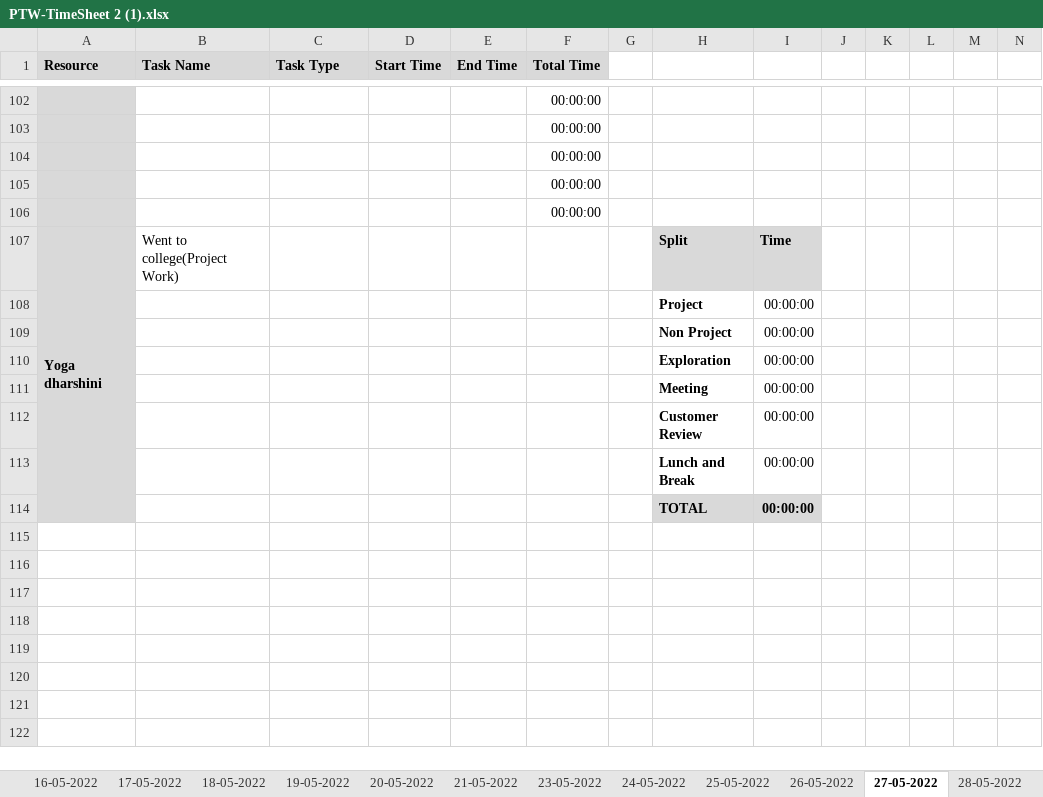
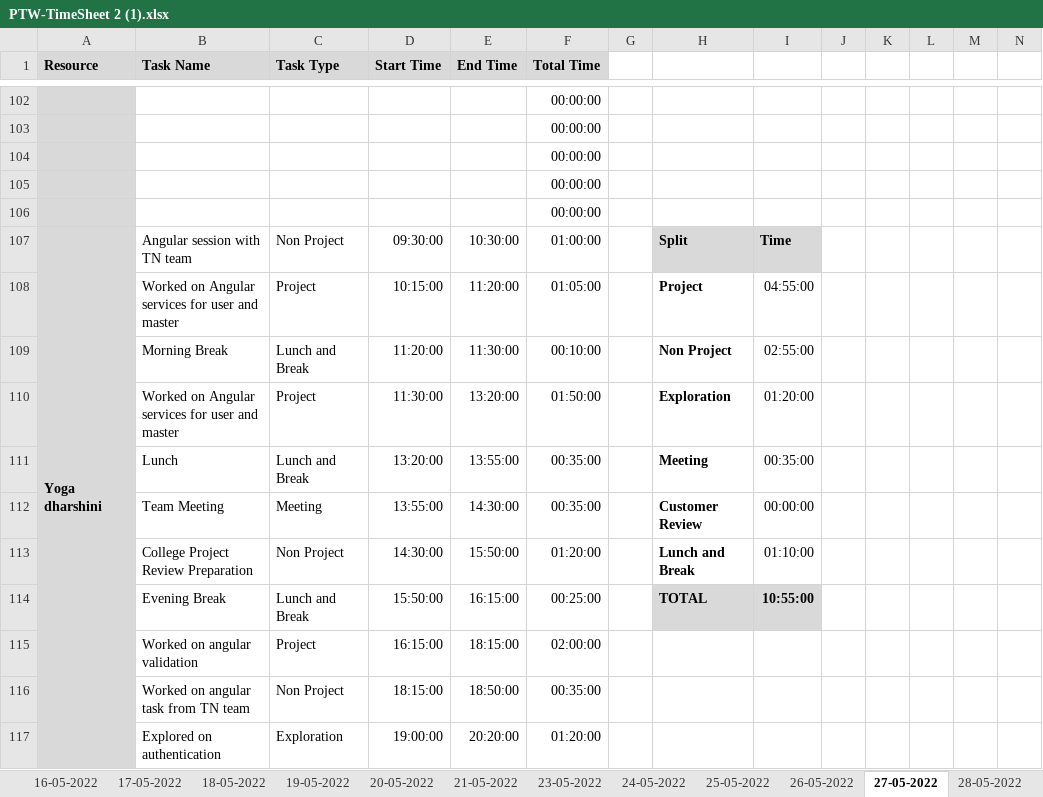
Before and after one commit to AspireTeamGenesis/Profile_Management, an Excel workbook: Process/Timesheet/PTW-TimeSheet 2 (1).xlsx, sheet 27-05-2022, drawn as a sheet; only a part is shown, gaps mark what is left out; values as stored, in another font and other column widths than the file's, no borders; conditional formats not drawn; removed rows and columns are numbered as before the commit, all else as after; rows hold the shown columns only; the diff covers the shown part only; the diff names each change by its address in the sheet, - before the commit and + after, or states it on an @@ line.

```diff
--- a/Process/Timesheet/PTW-TimeSheet 2 (1).xlsx (sheet 27-05-2022)
+++ b/Process/Timesheet/PTW-TimeSheet 2 (1).xlsx (sheet 27-05-2022)
-B107 (Task Name): Went to college(Project Work)
+B107 (Task Name): Angular session with TN team
-C107 (Task Type): (empty)
+C107 (Task Type): Non Project
-D107 (Start Time): (empty)
+D107 (Start Time): 09:30:00
-E107 (End Time): (empty)
+E107 (End Time): 10:30:00
-F107 (Total Time): (empty)
+F107 (Total Time): 01:00:00
-row 108:  |  |  |  |  |  |  | Project | 00:00:00
-row 109:  |  |  |  |  |  |  | Non Project | 00:00:00
-row 110:  |  |  |  |  |  |  | Exploration | 00:00:00
-row 111:  |  |  |  |  |  |  | Meeting | 00:00:00
-row 112:  |  |  |  |  |  |  | Customer Review | 00:00:00
-row 113:  |  |  |  |  |  |  | Lunch and Break | 00:00:00
-row 114:  |  |  |  |  |  |  | TOTAL | 00:00:00
+row 108:  | Worked on Angular services for user and master | Project | 10:15:00 | 11:20:00 | 01:05:00 |  | Project | 04:55:00
+row 109:  | Morning Break | Lunch and Break | 11:20:00 | 11:30:00 | 00:10:00 |  | Non Project | 02:55:00
+row 110:  | Worked on Angular services for user and master | Project | 11:30:00 | 13:20:00 | 01:50:00 |  | Exploration | 01:20:00
+row 111:  | Lunch | Lunch and Break | 13:20:00 | 13:55:00 | 00:35:00 |  | Meeting | 00:35:00
+row 112:  | Team Meeting | Meeting | 13:55:00 | 14:30:00 | 00:35:00 |  | Customer Review | 00:00:00
+row 113:  | College Project Review Preparation | Non Project | 14:30:00 | 15:50:00 | 01:20:00 |  | Lunch and Break | 01:10:00
+row 114:  | Evening Break | Lunch and Break | 15:50:00 | 16:15:00 | 00:25:00 |  | TOTAL | 10:55:00
+row 115:  | Worked on angular validation | Project | 16:15:00 | 18:15:00 | 02:00:00
+row 116:  | Worked on angular task from TN team | Non Project | 18:15:00 | 18:50:00 | 00:35:00
+row 117:  | Explored on authentication | Exploration | 19:00:00 | 20:20:00 | 01:20:00
```
Also changed, not shown: 4 added rows, 4 removed rows and 7 edited cells elsewhere in this sheet, sheet 04-07-2022, sheet 20-05-2022, sheet 02-06-2022, sheet 26-05-2022, sheet 31-05-2022, sheet 01-06-2022, 9 more sheets, other sheet tabs, formulas that keep their value.
